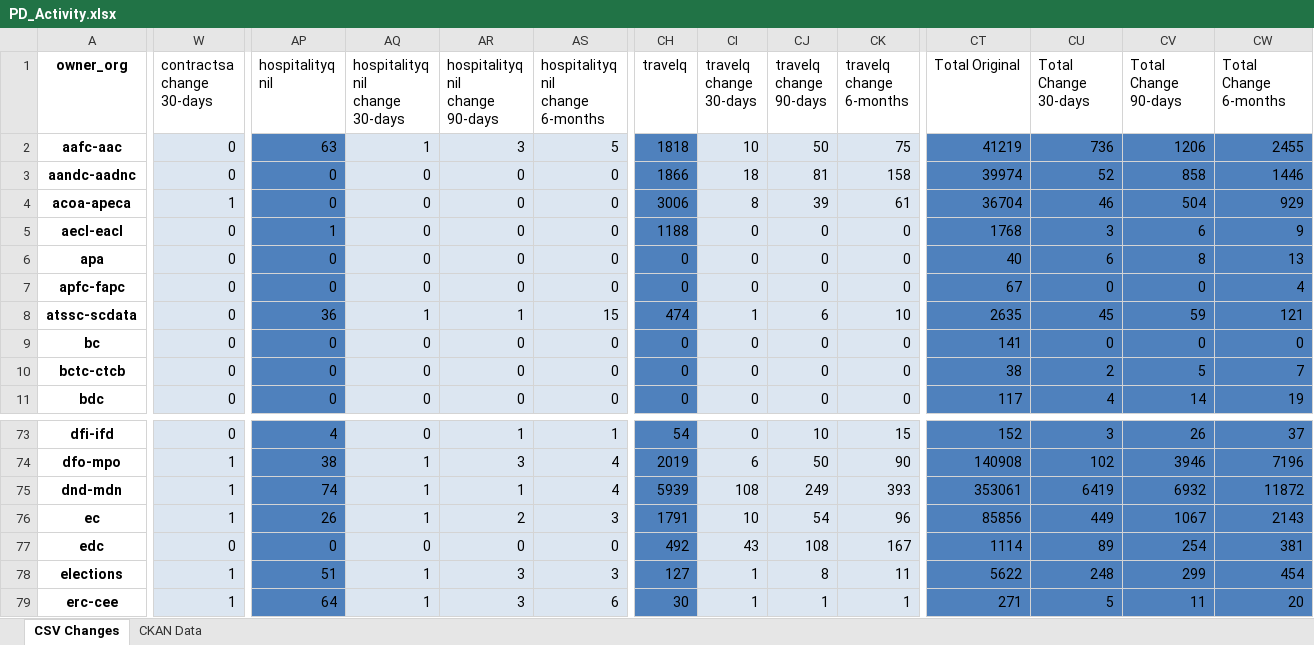
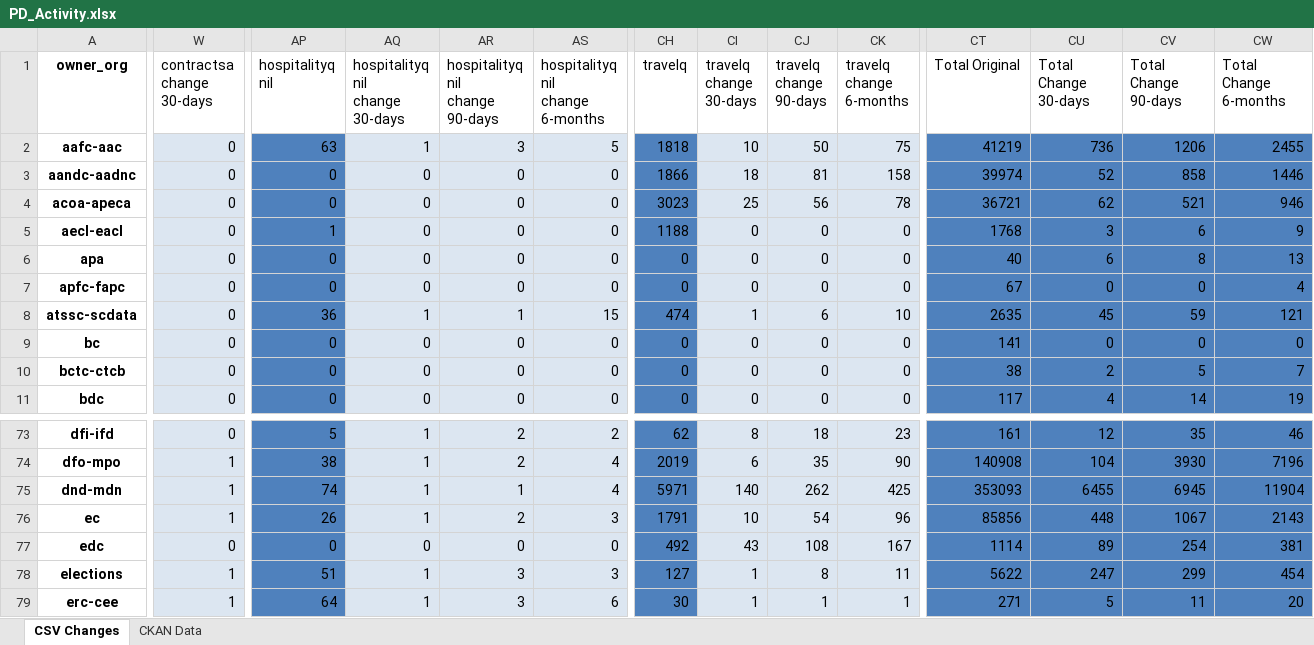
Before and after one commit to PatLittle/analytics-corporate-reporting, an Excel workbook: PD_CHANGES_RPT/PD_Activity.xlsx, sheet CSV Changes, drawn as a sheet; only a part is shown, gaps mark what is left out; values as stored, in another font and other column widths than the file's, no borders; the diff covers the shown part only; the diff names each change by its address in the sheet, - before the commit and + after, or states it on an @@ line.

```diff
--- a/PD_CHANGES_RPT/PD_Activity.xlsx (sheet CSV Changes)
+++ b/PD_CHANGES_RPT/PD_Activity.xlsx (sheet CSV Changes)
-W4 (contractsa change 30-days): 1
+W4 (contractsa change 30-days): 0
-CH4 (travelq): 3006
+CH4 (travelq): 3023
-CI4 (travelq change 30-days): 8
+CI4 (travelq change 30-days): 25
-CJ4 (travelq change 90-days): 39
+CJ4 (travelq change 90-days): 56
-CK4 (travelq change 6-months): 61
+CK4 (travelq change 6-months): 78
-CT4 (Total Original): 36704
+CT4 (Total Original): 36721
-CU4 (Total Change 30-days): 46
+CU4 (Total Change 30-days): 62
-CV4 (Total Change 90-days): 504
+CV4 (Total Change 90-days): 521
-CW4 (Total Change 6-months): 929
+CW4 (Total Change 6-months): 946
-AP73 (hospitalityq nil): 4
+AP73 (hospitalityq nil): 5
-AQ73 (hospitalityq nil change 30-days): 0
+AQ73 (hospitalityq nil change 30-days): 1
-AR73 (hospitalityq nil change 90-days): 1
+AR73 (hospitalityq nil change 90-days): 2
-AS73 (hospitalityq nil change 6-months): 1
+AS73 (hospitalityq nil change 6-months): 2
-CH73 (travelq): 54
+CH73 (travelq): 62
-CI73 (travelq change 30-days): 0
+CI73 (travelq change 30-days): 8
-CJ73 (travelq change 90-days): 10
+CJ73 (travelq change 90-days): 18
-CK73 (travelq change 6-months): 15
+CK73 (travelq change 6-months): 23
-CT73 (Total Original): 152
+CT73 (Total Original): 161
-CU73 (Total Change 30-days): 3
+CU73 (Total Change 30-days): 12
-CV73 (Total Change 90-days): 26
+CV73 (Total Change 90-days): 35
-CW73 (Total Change 6-months): 37
+CW73 (Total Change 6-months): 46
-AR74 (hospitalityq nil change 90-days): 3
+AR74 (hospitalityq nil change 90-days): 2
-CJ74 (travelq change 90-days): 50
+CJ74 (travelq change 90-days): 35
-CU74 (Total Change 30-days): 102
+CU74 (Total Change 30-days): 104
-CV74 (Total Change 90-days): 3946
+CV74 (Total Change 90-days): 3930
-CH75 (travelq): 5939
+CH75 (travelq): 5971
-CI75 (travelq change 30-days): 108
+CI75 (travelq change 30-days): 140
-CJ75 (travelq change 90-days): 249
+CJ75 (travelq change 90-days): 262
-CK75 (travelq change 6-months): 393
+CK75 (travelq change 6-months): 425
-CT75 (Total Original): 353061
+CT75 (Total Original): 353093
-CU75 (Total Change 30-days): 6419
+CU75 (Total Change 30-days): 6455
-CV75 (Total Change 90-days): 6932
+CV75 (Total Change 90-days): 6945
-CW75 (Total Change 6-months): 11872
+CW75 (Total Change 6-months): 11904
-CU76 (Total Change 30-days): 449
+CU76 (Total Change 30-days): 448
-CU78 (Total Change 30-days): 248
+CU78 (Total Change 30-days): 247
```
Also changed, not shown: 368 edited cells elsewhere in this sheet, sheet CKAN Data, 2 other files.
